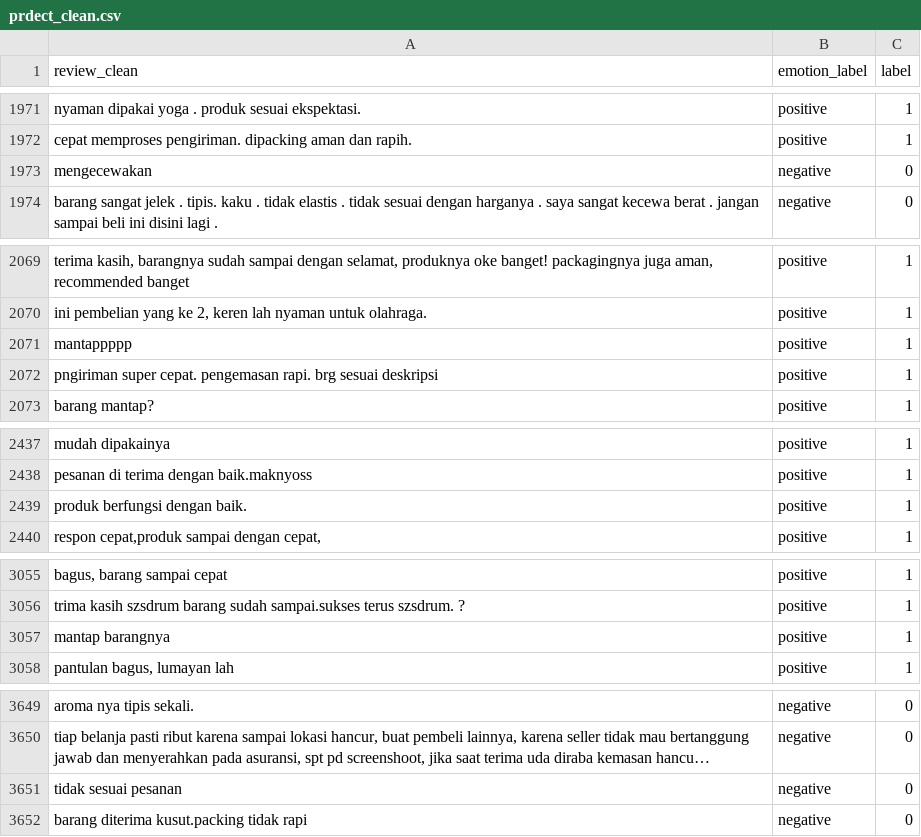
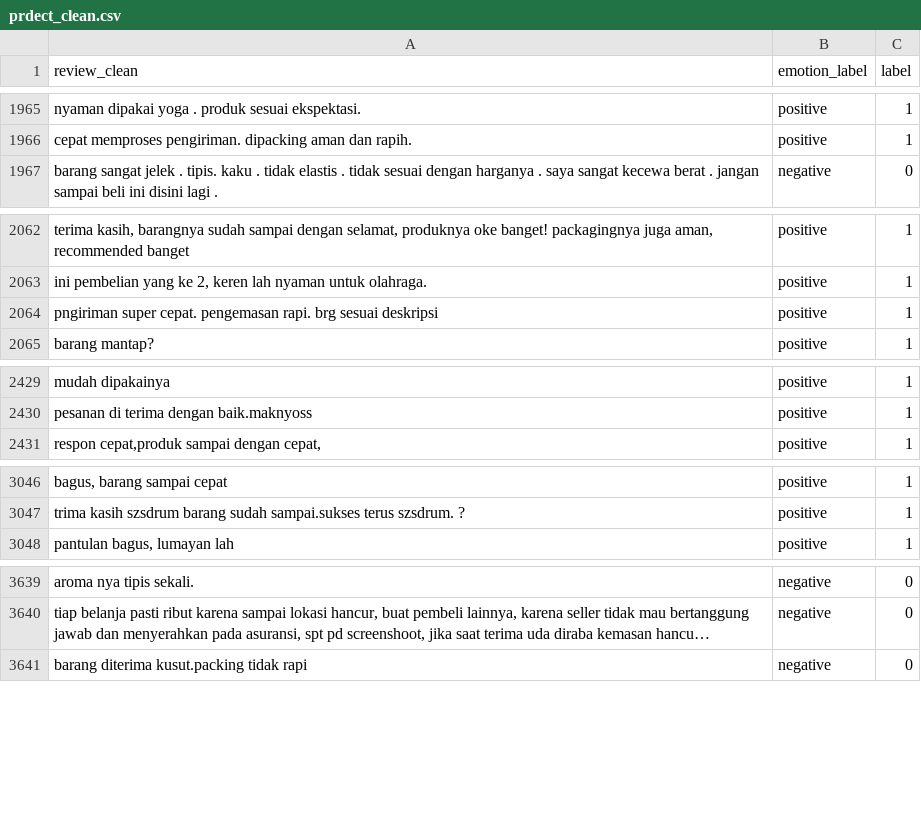
Before and after one commit to agisnarevaldo/xai_lime_vs_shap, a CSV file: data/processed/prdect_clean.csv, drawn as a sheet; only a part is shown, gaps mark what is left out; long unchanged cells end in …; the diff covers the shown part only; the diff names each change by its address in the sheet, - before the commit and + after, or states it on an @@ line.

```diff
--- a/data/processed/prdect_clean.csv
+++ b/data/processed/prdect_clean.csv
-row 1973: mengecewakan | negative | 0
-row 2071: mantappppp | positive | 1
-row 2439: produk berfungsi dengan baik. | positive | 1
-row 3057: mantap barangnya | positive | 1
-row 3651: tidak sesuai pesanan | negative | 0
```
Also changed, not shown: 15 removed rows elsewhere in this file, data/processed/prdect_test.csv, data/processed/prdect_train.csv, 4 other files.
